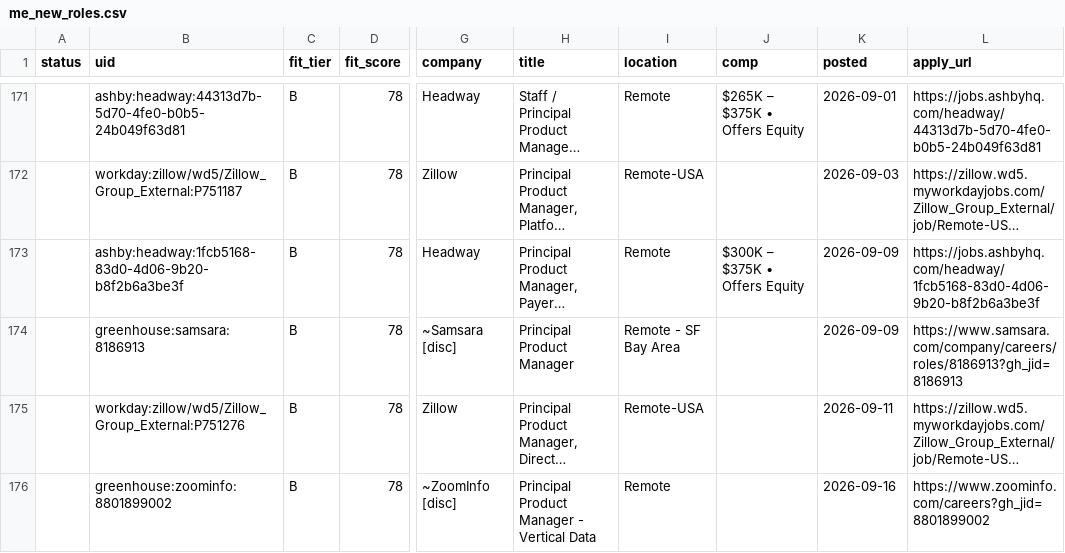
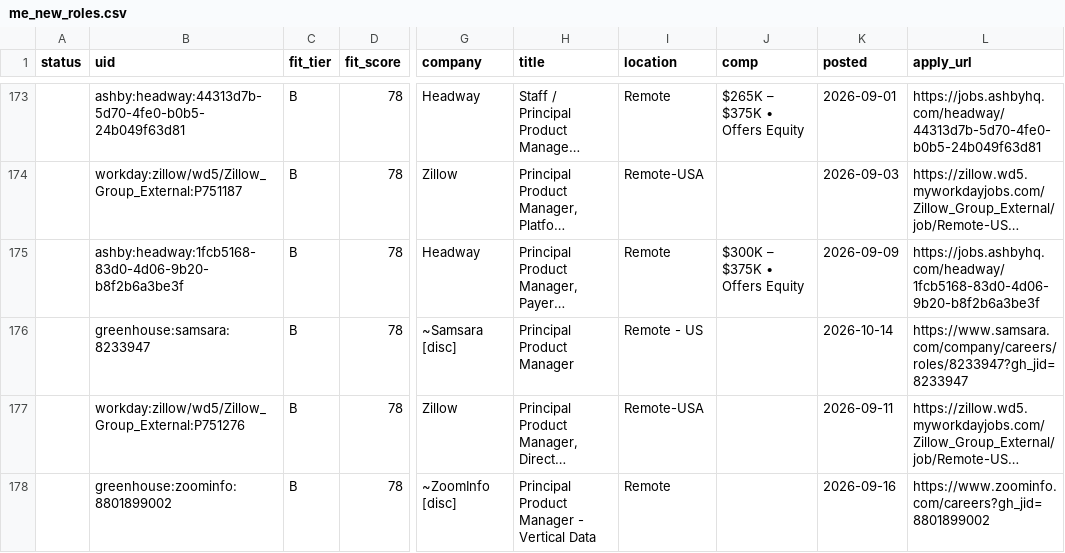
Before and after one commit to tyler-aston/jobsearch-starter, a CSV file: out/me_new_roles.csv, drawn as a sheet; only a part is shown, gaps mark what is left out; long unchanged cells end in …; addresses are those after the commit; the diff covers the shown part only; the diff names each change by its address in the sheet, - before the commit and + after, or states it on an @@ line.

```diff
--- a/out/me_new_roles.csv
+++ b/out/me_new_roles.csv
-B176 (uid): greenhouse:samsara:8186913
+B176 (uid): greenhouse:samsara:8233947
-I176 (location): Remote - SF Bay Area
+I176 (location): Remote - US
-K176 (posted): 2026-09-09
+K176 (posted): 2026-10-14
-L176 (apply_url): https://www.samsara.com/company/careers/roles/8186913?gh_jid=8186913
+L176 (apply_url): https://www.samsara.com/company/careers/roles/8233947?gh_jid=8233947
```
Also changed, not shown: 18 added rows and 6 edited cells elsewhere in this file, 1 other file.
